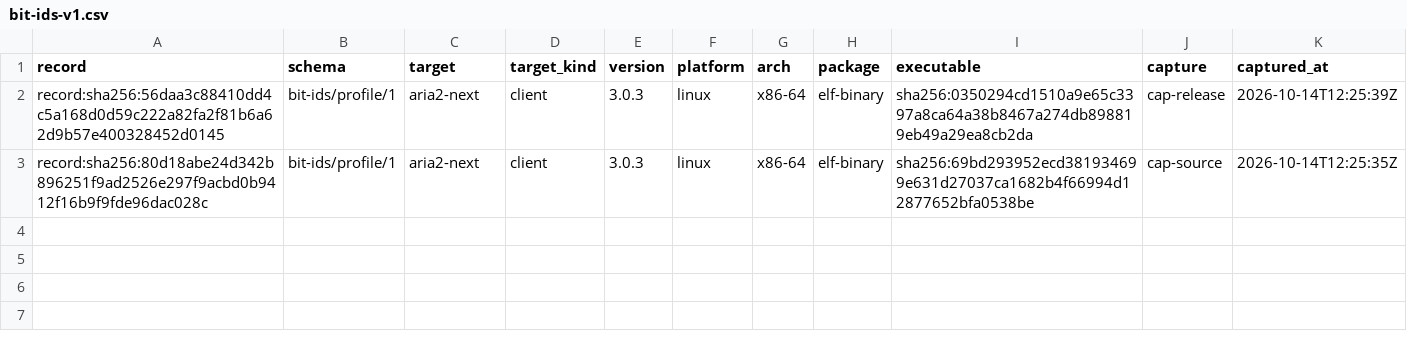
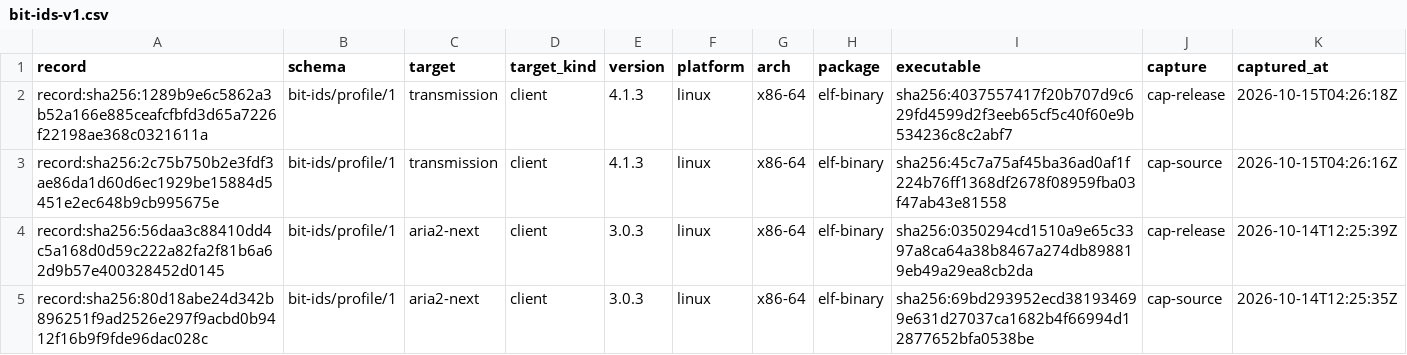
Before and after one commit to Azathothas/bit-ids, a CSV file: formats/bit-ids-v1.csv, drawn as a sheet; the diff names each change by its address in the sheet, - before the commit and + after, or states it on an @@ line.

```diff
--- a/formats/bit-ids-v1.csv
+++ b/formats/bit-ids-v1.csv
+row 2: record:sha256:1289b9e6c5862a3b52a166e885ceafcfbfd3d65a7226f22198ae368c0321611a | bit-ids/profile/1 | transmission | client | 4.1.3 | linux | x86-64 | elf-binary | sha256:4037557417f20b707d9c629fd4599d2f3eeb65cf5c40f60e9b534236c8c2abf7 | cap-release | 2026-10-15T04:26:18Z
+row 3: record:sha256:2c75b750b2e3fdf3ae86da1d60d6ec1929be15884d5451e2ec648b9cb995675e | bit-ids/profile/1 | transmission | client | 4.1.3 | linux | x86-64 | elf-binary | sha256:45c7a75af45ba36ad0af1f224b76ff1368df2678f08959fba03f47ab43e81558 | cap-source | 2026-10-15T04:26:16Z
```
Also changed, not shown: 28 other files.
